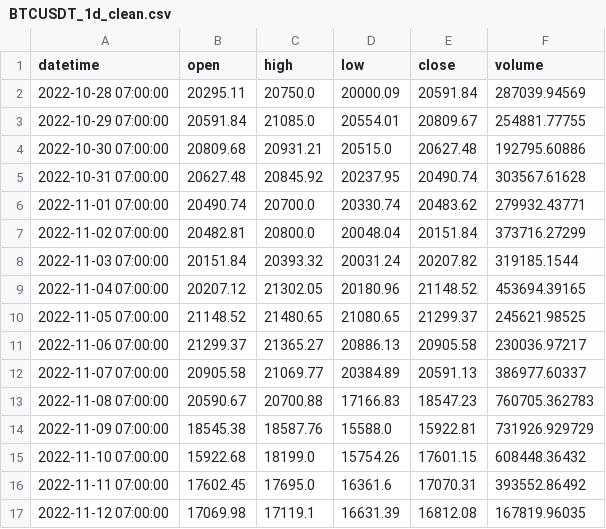
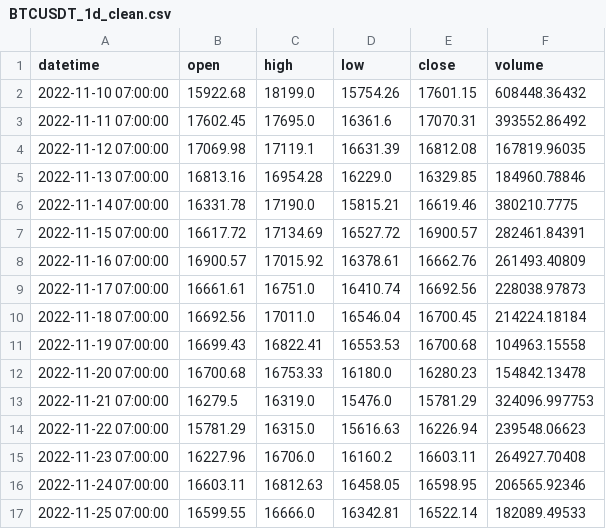
Before and after one commit to phido0410/crypto-prediction, a CSV file: data/processed/BTCUSDT_1d_clean.csv, drawn as a sheet; only a part is shown; the shorter side is filled out with more unchanged rows; removed rows and columns are numbered as before the commit, all else as after; the diff covers the shown part only; the diff names each change by its address in the sheet, - before the commit and + after, or states it on an @@ line.

```diff
--- a/data/processed/BTCUSDT_1d_clean.csv
+++ b/data/processed/BTCUSDT_1d_clean.csv
-row 2: 2022-10-28 07:00:00 | 20295.11 | 20750.0 | 20000.09 | 20591.84 | 287039.94569
-row 3: 2022-10-29 07:00:00 | 20591.84 | 21085.0 | 20554.01 | 20809.67 | 254881.77755
-row 4: 2022-10-30 07:00:00 | 20809.68 | 20931.21 | 20515.0 | 20627.48 | 192795.60886
-row 5: 2022-10-31 07:00:00 | 20627.48 | 20845.92 | 20237.95 | 20490.74 | 303567.61628
-row 6: 2022-11-01 07:00:00 | 20490.74 | 20700.0 | 20330.74 | 20483.62 | 279932.43771
-row 7: 2022-11-02 07:00:00 | 20482.81 | 20800.0 | 20048.04 | 20151.84 | 373716.27299
-row 8: 2022-11-03 07:00:00 | 20151.84 | 20393.32 | 20031.24 | 20207.82 | 319185.1544
-row 9: 2022-11-04 07:00:00 | 20207.12 | 21302.05 | 20180.96 | 21148.52 | 453694.39165
-row 10: 2022-11-05 07:00:00 | 21148.52 | 21480.65 | 21080.65 | 21299.37 | 245621.98525
-row 11: 2022-11-06 07:00:00 | 21299.37 | 21365.27 | 20886.13 | 20905.58 | 230036.97217
-row 12: 2022-11-07 07:00:00 | 20905.58 | 21069.77 | 20384.89 | 20591.13 | 386977.60337
-row 13: 2022-11-08 07:00:00 | 20590.67 | 20700.88 | 17166.83 | 18547.23 | 760705.362783
-row 14: 2022-11-09 07:00:00 | 18545.38 | 18587.76 | 15588.0 | 15922.81 | 731926.929729
```
Also changed, not shown: 13 added rows and 3 edited cells elsewhere in this file, data/processed/ETHUSDT_1d_clean.csv, data/raw/BTCUSDT_1d.csv, 32 other files.
